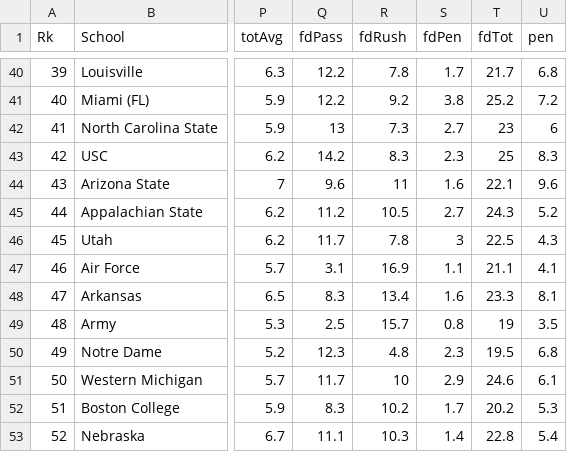
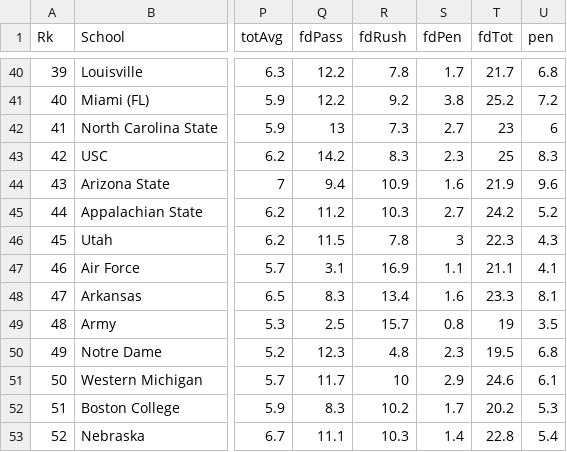
Before and after one commit to smazurski/CollegeFootballPointPrediction, a CSV file: 2021 CFB Model/Off_CFB_team_basic_stats.csv, drawn as a sheet; only a part is shown, gaps mark what is left out; the diff covers the shown part only; the diff names each change by its address in the sheet, - before the commit and + after, or states it on an @@ line.

```diff
--- a/2021 CFB Model/Off_CFB_team_basic_stats.csv
+++ b/2021 CFB Model/Off_CFB_team_basic_stats.csv
-Q44 (fdPass): 9.6
+Q44 (fdPass): 9.4
-R44 (fdRush): 11
+R44 (fdRush): 10.9
-T44 (fdTot): 22.1
+T44 (fdTot): 21.9
-R45 (fdRush): 10.5
+R45 (fdRush): 10.3
-T45 (fdTot): 24.3
+T45 (fdTot): 24.2
-Q46 (fdPass): 11.7
+Q46 (fdPass): 11.5
-T46 (fdTot): 22.5
+T46 (fdTot): 22.3
```
Also changed, not shown: 87 edited cells elsewhere in this file, 2021 CFB Model/2021_ESPN_FPI.csv, 2021 CFB Model/2021_football_outsiders_DEF_FEI.csv, 3 other files.
